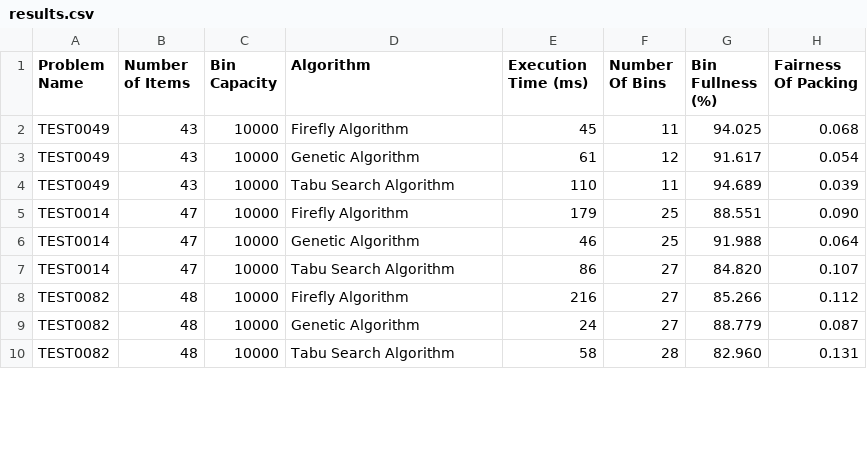
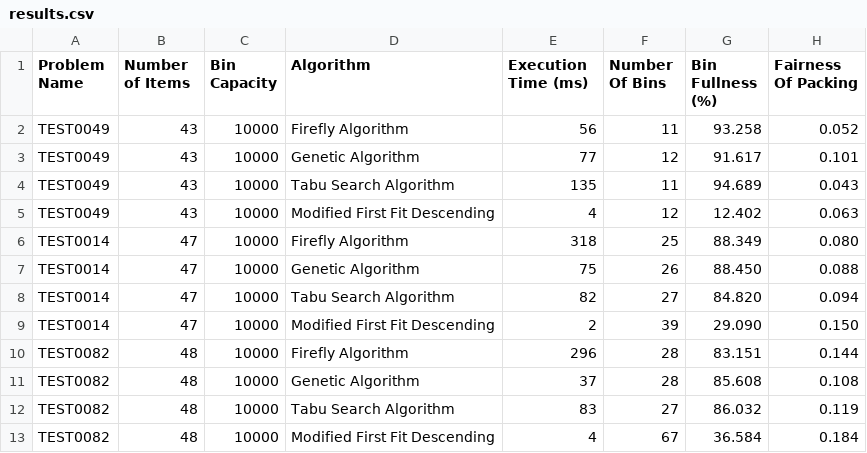
Before and after one commit to Cranbaerry/Bin-Packing-Problem, a CSV file: results/results.csv, drawn as a sheet; only a part is shown; the diff covers the shown part only.

```diff
--- a/results/results.csv
+++ b/results/results.csv
@@ -1,10 +1,13 @@
 Problem Name, Number of Items, Bin Capacity, Algorithm,Execution Time (ms),Number Of Bins,Bin Fullness (%),Fairness Of Packing
-"TEST0049",43, 10000, Firefly Algorithm,45,11,94.025,0.068
-"TEST0049",43, 10000, Genetic Algorithm,61,12,91.617,0.054
-"TEST0049",43, 10000, Tabu Search Algorithm,110,11,94.689,0.039
-"TEST0014",47, 10000, Firefly Algorithm,179,25,88.551,0.090
-"TEST0014",47, 10000, Genetic Algorithm,46,25,91.988,0.064
-"TEST0014",47, 10000, Tabu Search Algorithm,86,27,84.820,0.107
-"TEST0082",48, 10000, Firefly Algorithm,216,27,85.266,0.112
-"TEST0082",48, 10000, Genetic Algorithm,24,27,88.779,0.087
-"TEST0082",48, 10000, Tabu Search Algorithm,58,28,82.960,0.131
+"TEST0049",43, 10000, Firefly Algorithm,56,11,93.258,0.052
+"TEST0049",43, 10000, Genetic Algorithm,77,12,91.617,0.101
+"TEST0049",43, 10000, Tabu Search Algorithm,135,11,94.689,0.043
+"TEST0049",43, 10000, Modified First Fit Descending,4,12,12.402,0.063
+"TEST0014",47, 10000, Firefly Algorithm,318,25,88.349,0.080
+"TEST0014",47, 10000, Genetic Algorithm,75,26,88.450,0.088
+"TEST0014",47, 10000, Tabu Search Algorithm,82,27,84.820,0.094
+"TEST0014",47, 10000, Modified First Fit Descending,2,39,29.090,0.150
+"TEST0082",48, 10000, Firefly Algorithm,296,28,83.151,0.144
+"TEST0082",48, 10000, Genetic Algorithm,37,28,85.608,0.108
+"TEST0082",48, 10000, Tabu Search Algorithm,83,27,86.032,0.119
+"TEST0082",48, 10000, Modified First Fit Descending,4,67,36.584,0.184
```
Also changed, not shown: 2 added rows and 17 edited cells elsewhere in this file, 19 other files.
